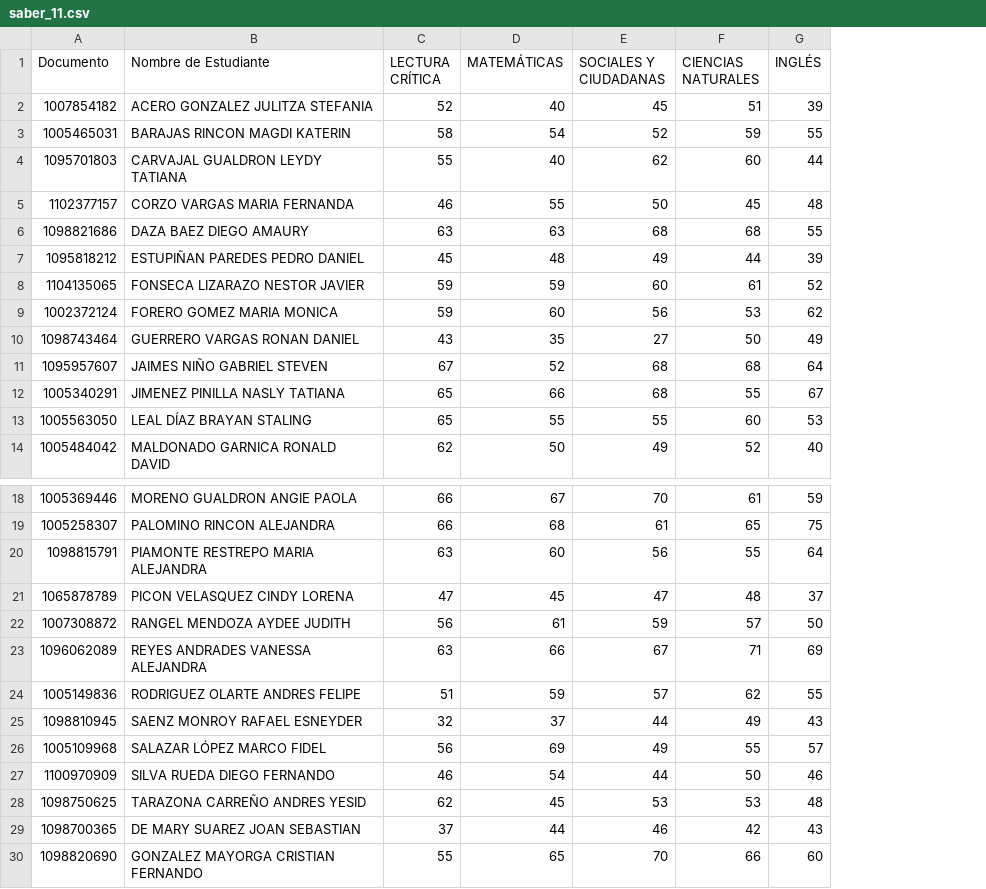
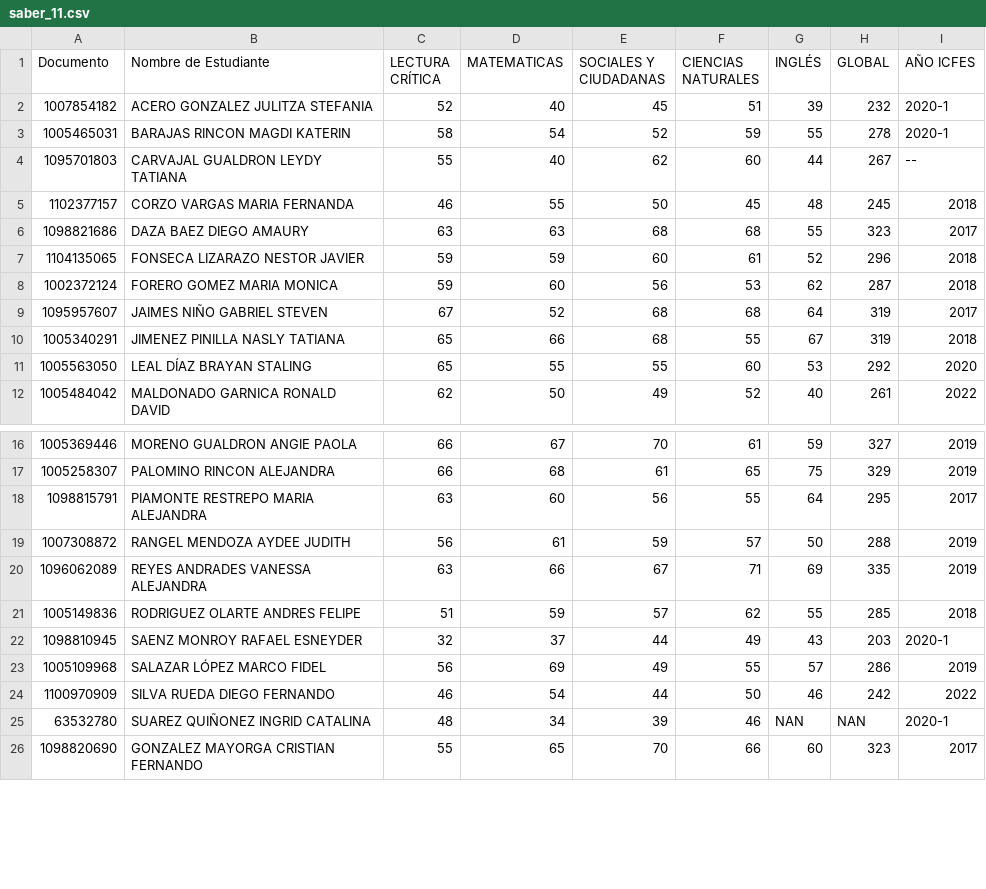
Before and after one commit to joseaherj/analisis_pruebas_saber, a CSV file: saber_11.csv, drawn as a sheet; only a part is shown, gaps mark what is left out; removed rows and columns are numbered as before the commit, all else as after; the diff names each change by its address in the sheet, - before the commit and + after, or states it on an @@ line.

```diff
--- a/saber_11.csv
+++ b/saber_11.csv
+column H (GLOBAL), rows 2-12: 232 | 278 | 267 | 245 | 323 | 296 | 287 | 319 | 319 | 292 | 261; rows 16-24: 327 | 329 | 295 | 288 | 335 | 285 | 203 | 286 | 242; row 26: 323
+column I (AÑO ICFES), rows 2-12: 2020-1 | 2020-1 | -- | 2018 | 2017 | 2018 | 2018 | 2017 | 2018 | 2020 | 2022; rows 16-24: 2019 | 2019 | 2017 | 2019 | 2019 | 2018 | 2020-1 | 2019 | 2022; row 26: 2017
-D1: MATEMÁTICAS
+D1: MATEMATICAS
-row 7: 1095818212 | ESTUPIÑAN PAREDES PEDRO DANIEL | 45 | 48 | 49 | 44 | 39
-row 10: 1098743464 | GUERRERO VARGAS RONAN DANIEL | 43 | 35 | 27 | 50 | 49
-row 21: 1065878789 | PICON VELASQUEZ CINDY LORENA | 47 | 45 | 47 | 48 | 37
-row 28: 1098750625 | TARAZONA CARREÑO ANDRES YESID | 62 | 45 | 53 | 53 | 48
-row 29: 1098700365 | DE MARY SUAREZ JOAN SEBASTIAN | 37 | 44 | 46 | 42 | 43
+row 25: 63532780 | SUAREZ QUIÑONEZ INGRID CATALINA | 48 | 34 | 39 | 46 | NAN | NAN | 2020-1
```
Also changed, not shown: merged_tab.csv, saber_pro.csv, 1 other file.
